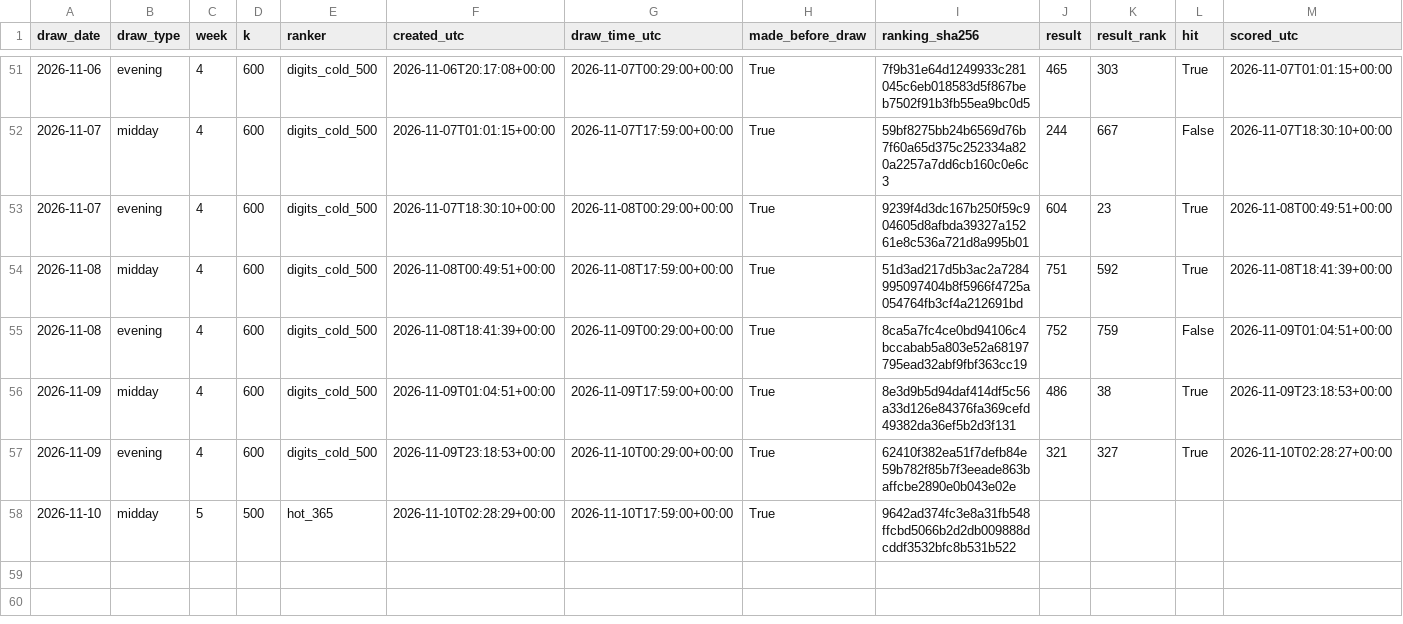
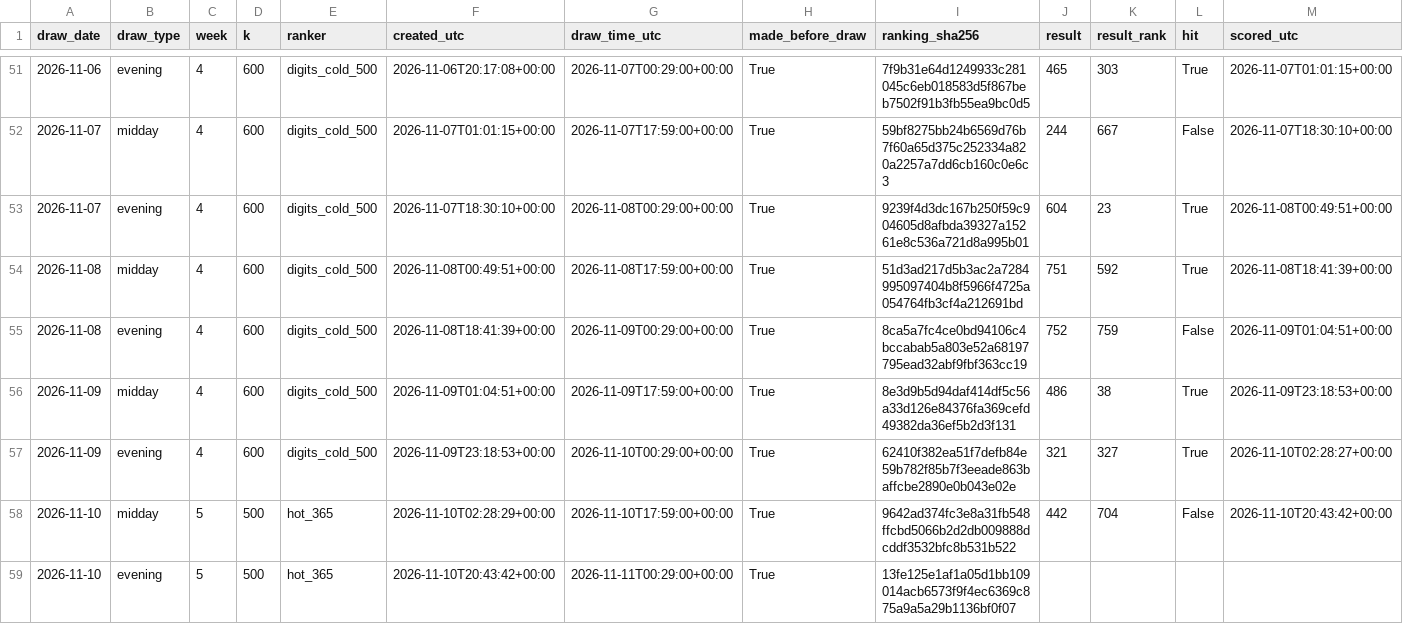
Before and after one commit to SRIIAKHILLESSH/streamlit_app, a CSV file: artifacts/automl3/live/predictions.csv, drawn as a sheet; only a part is shown, gaps mark what is left out.

```diff
--- a/artifacts/automl3/live/predictions.csv
+++ b/artifacts/automl3/live/predictions.csv
@@ -57,2 +57,3 @@ draw_date,draw_type,week,k,ranker,created_utc,draw_time_utc,made_before_draw,ran
 2026-11-09,evening,4,600,digits_cold_500,2026-11-09T23:18:53+00:00,2026-11-10T00:29:00+00:00,True,62410f382ea51f7defb84e59b782f85b7f3eeade863baffcbe2890e0b043e02e,321,327,True,2026-11-10T02:28:27+00:00
-2026-11-10,midday,5,500,hot_365,2026-11-10T02:28:29+00:00,2026-11-10T17:59:00+00:00,True,9642ad374fc3e8a31fb548ffcbd5066b2d2db009888dcddf3532bfc8b531b522,,,,
+2026-11-10,midday,5,500,hot_365,2026-11-10T02:28:29+00:00,2026-11-10T17:59:00+00:00,True,9642ad374fc3e8a31fb548ffcbd5066b2d2db009888dcddf3532bfc8b531b522,442,704,False,2026-11-10T20:43:42+00:00
+2026-11-10,evening,5,500,hot_365,2026-11-10T20:43:42+00:00,2026-11-11T00:29:00+00:00,True,13fe125e1af1a05d1bb109014acb6573f9f4ec6369c875a9a5a29b1136bf0f07,,,,
```
Also changed, not shown: artifacts/automl1/live/predictions.csv, artifacts/automl2/live/predictions.csv, 8 other files.
